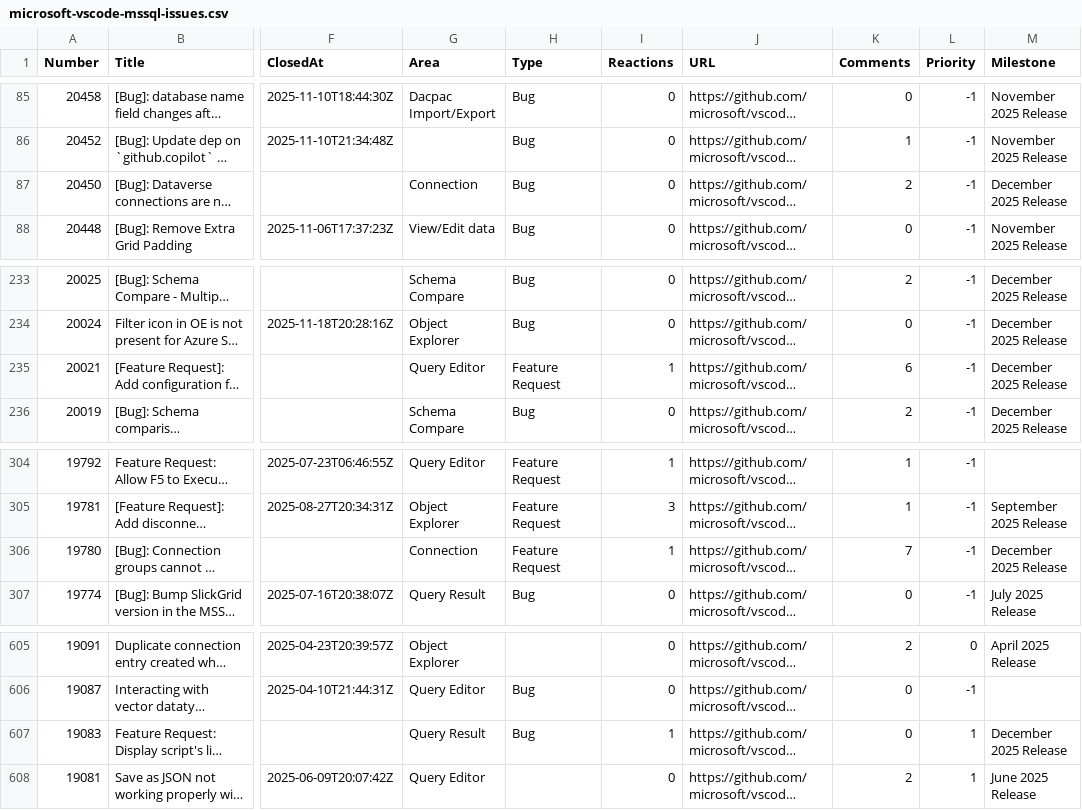
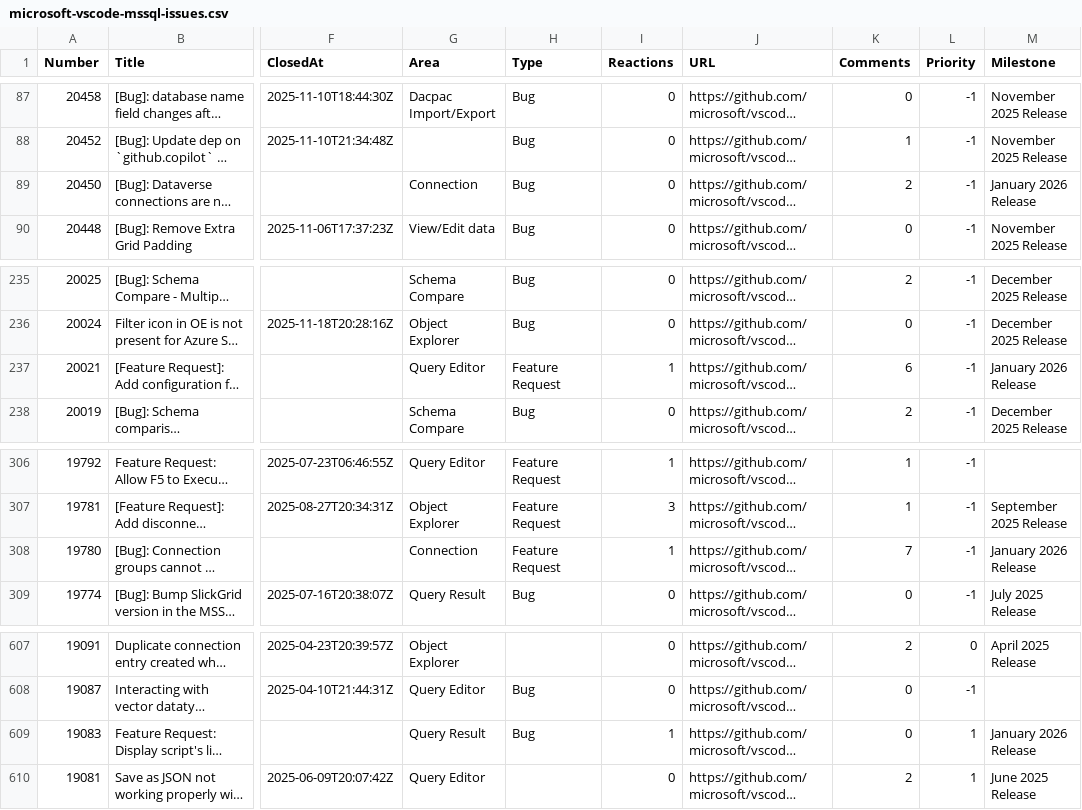
Before and after one commit to aasimkhan30/vscode-mssql-issues, a CSV file: microsoft-vscode-mssql-issues.csv, drawn as a sheet; only a part is shown, gaps mark what is left out; long unchanged cells end in …; addresses are those after the commit; the diff covers the shown part only; the diff names each change by its address in the sheet, - before the commit and + after, or states it on an @@ line.

```diff
--- a/microsoft-vscode-mssql-issues.csv
+++ b/microsoft-vscode-mssql-issues.csv
-M89 (Milestone): December 2025 Release
+M89 (Milestone): January 2026 Release
-M237 (Milestone): December 2025 Release
+M237 (Milestone): January 2026 Release
-M308 (Milestone): December 2025 Release
+M308 (Milestone): January 2026 Release
-M609 (Milestone): December 2025 Release
+M609 (Milestone): January 2026 Release
```
Also changed, not shown: 2 added rows and 31 edited cells elsewhere in this file, 2 other files.
